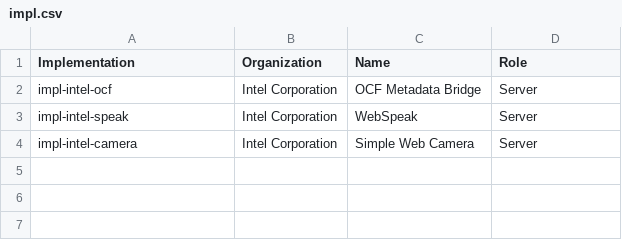
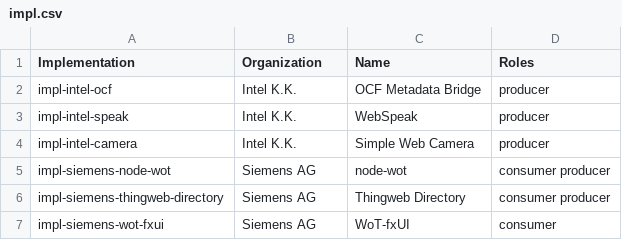
Before and after one commit to w3c/wot-thing-description, a CSV file: testing/impl.csv, drawn as a sheet.

Commit message:
prototype interop table

```diff
--- a/testing/impl.csv
+++ b/testing/impl.csv
@@ -1,4 +1,7 @@
-"Implementation",          "Organization",         "Name",                        "Role"
-"impl-intel-ocf",          "Intel Corporation",    "OCF Metadata Bridge",         "Server"
-"impl-intel-speak",        "Intel Corporation",    "WebSpeak",                    "Server"
-"impl-intel-camera",       "Intel Corporation",    "Simple Web Camera",           "Server"
+"Implementation",                   "Organization",         "Name",                        "Roles"
+"impl-intel-ocf",                   "Intel K.K.",           "OCF Metadata Bridge",         "producer"
+"impl-intel-speak",                 "Intel K.K.",           "WebSpeak",                    "producer"
+"impl-intel-camera",                "Intel K.K.",           "Simple Web Camera",           "producer"
+"impl-siemens-node-wot",            "Siemens AG",           "node-wot",                    "consumer producer"
+"impl-siemens-thingweb-directory",  "Siemens AG",           "Thingweb Directory",          "consumer producer"
+"impl-siemens-wot-fxui",            "Siemens AG",           "WoT-fxUI",                    "consumer"
```
Also changed, not shown: 2 other files.
